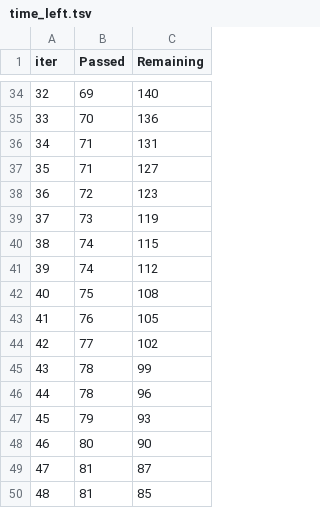
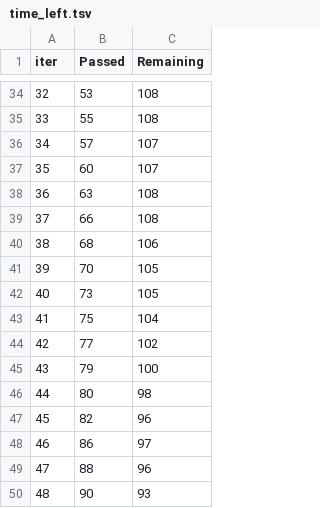
Before and after one commit to yesurajujakkula/MLoops, a TSV file: catboost_info/time_left.tsv, drawn as a sheet; only a part is shown, gaps mark what is left out; the diff covers the shown part only.

```diff
--- a/catboost_info/time_left.tsv
+++ b/catboost_info/time_left.tsv
@@ -34,17 +34,17 @@ iter	Passed	Remaining
-32	69	140
-33	70	136
-34	71	131
-35	71	127
-36	72	123
-37	73	119
-38	74	115
-39	74	112
-40	75	108
-41	76	105
+32	53	108
+33	55	108
+34	57	107
+35	60	107
+36	63	108
+37	66	108
+38	68	106
+39	70	105
+40	73	105
+41	75	104
 42	77	102
-43	78	99
-44	78	96
-45	79	93
-46	80	90
-47	81	87
-48	81	85
+43	79	100
+44	80	98
+45	82	96
+46	86	97
+47	88	96
+48	90	93
```
Also changed, not shown: 159 edited cells elsewhere in this file, 50 other files.
